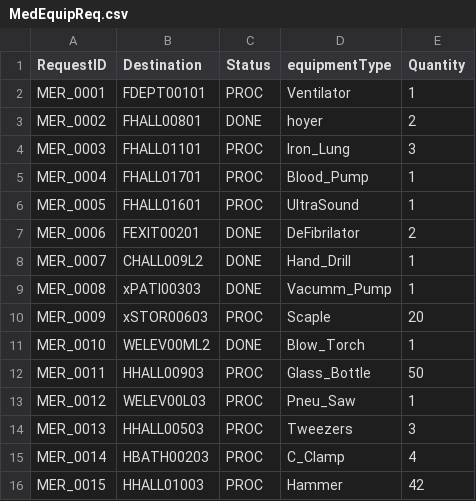
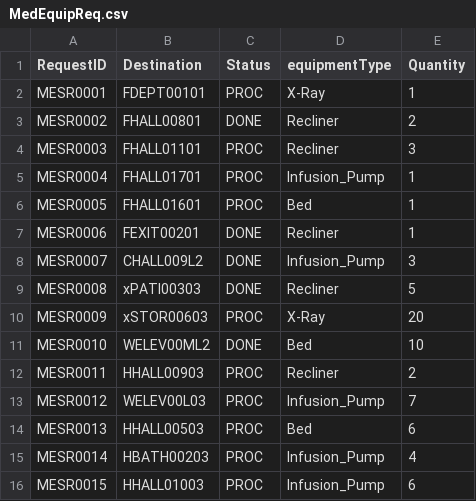
Before and after one commit to nadavk2002/CS3733-D22-Team-X-Prototype-1, a CSV file: src/main/resources/edu/wpi/cs3733/D22/teamX/MedEquipReq.csv, drawn as a sheet.

Commit message:
Updated MedEquipReq.csv equipmentType column

```diff
--- a/src/main/resources/edu/wpi/cs3733/D22/teamX/MedEquipReq.csv
+++ b/src/main/resources/edu/wpi/cs3733/D22/teamX/MedEquipReq.csv
@@ -1,16 +1,16 @@
 RequestID,Destination,Status,equipmentType,Quantity
-MER_0001,FDEPT00101,PROC,Ventilator,1
-MER_0002,FHALL00801,DONE,hoyer,2
-MER_0003,FHALL01101,PROC,Iron_Lung,3
-MER_0004,FHALL01701,PROC,Blood_Pump,1
-MER_0005,FHALL01601,PROC,UltraSound,1
-MER_0006,FEXIT00201,DONE,DeFibrilator,2
-MER_0007,CHALL009L2,DONE,Hand_Drill,1
-MER_0008,xPATI00303,DONE,Vacumm_Pump,1
-MER_0009,xSTOR00603,PROC,Scaple,20
-MER_0010,WELEV00ML2,DONE,Blow_Torch,1
-MER_0011,HHALL00903,PROC,Glass_Bottle,50
-MER_0012,WELEV00L03,PROC,Pneu_Saw,1
-MER_0013,HHALL00503,PROC,Tweezers,3
-MER_0014,HBATH00203,PROC,C_Clamp,4
-MER_0015,HHALL01003,PROC,Hammer,42
+MESR0001,FDEPT00101,PROC,X-Ray,1
+MESR0002,FHALL00801,DONE,Recliner,2
+MESR0003,FHALL01101,PROC,Recliner,3
+MESR0004,FHALL01701,PROC,Infusion_Pump,1
+MESR0005,FHALL01601,PROC,Bed,1
+MESR0006,FEXIT00201,DONE,Recliner,1
+MESR0007,CHALL009L2,DONE,Infusion_Pump,3
+MESR0008,xPATI00303,DONE,Recliner,5
+MESR0009,xSTOR00603,PROC,X-Ray,20
+MESR0010,WELEV00ML2,DONE,Bed,10
+MESR0011,HHALL00903,PROC,Recliner,2
+MESR0012,WELEV00L03,PROC,Infusion_Pump,7
+MESR0013,HHALL00503,PROC,Bed,6
+MESR0014,HBATH00203,PROC,Infusion_Pump,4
+MESR0015,HHALL01003,PROC,Infusion_Pump,6
```
